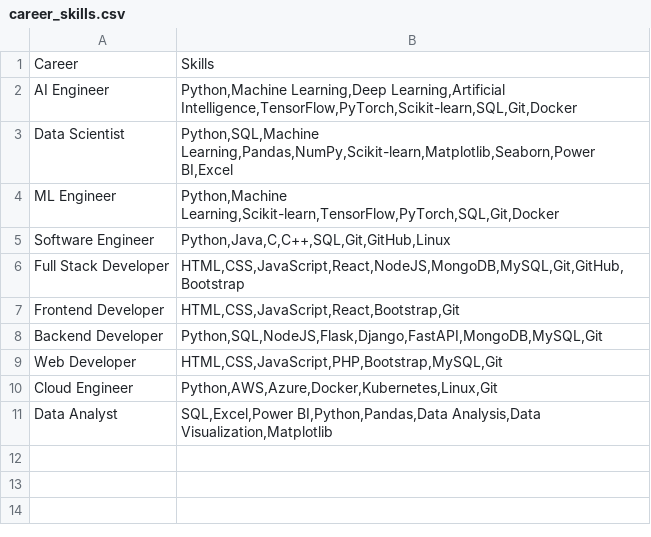
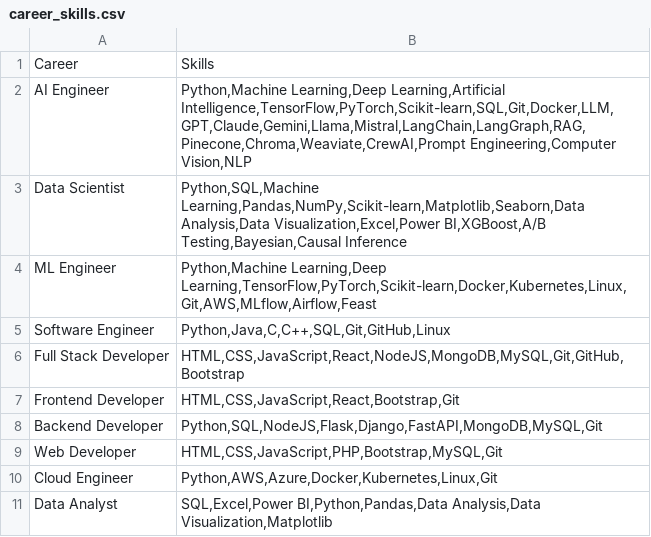
Before and after one commit to keerthanasenthil437-afk/AI-Career-Analyzer, a CSV file: datasets/career_skills.csv, drawn as a sheet.

Commit message:
Improve career prediction and skill gap analysis

```diff
--- a/datasets/career_skills.csv
+++ b/datasets/career_skills.csv
@@ -1,5 +1,5 @@
 Career,Skills
-AI Engineer,"Python,Machine Learning,Deep Learning,Artificial Intelligence,TensorFlow,PyTorch,Scikit-learn,SQL,Git,Docker"
-Data Scientist,"Python,SQL,Machine Learning,Pandas,NumPy,Scikit-learn,Matplotlib,Seaborn,Power BI,Excel"
-ML Engineer,"Python,Machine Learning,Scikit-learn,TensorFlow,PyTorch,SQL,Git,Docker"
+AI Engineer,"Python,Machine Learning,Deep Learning,Artificial Intelligence,TensorFlow,PyTorch,Scikit-learn,SQL,Git,Docker,LLM,GPT,Claude,Gemini,Llama,Mistral,LangChain,LangGraph,RAG,Pinecone,Chroma,Weaviate,CrewAI,Prompt Engineering,Computer Vision,NLP"
+Data Scientist,"Python,SQL,Machine Learning,Pandas,NumPy,Scikit-learn,Matplotlib,Seaborn,Data Analysis,Data Visualization,Excel,Power BI,XGBoost,A/B Testing,Bayesian,Causal Inference"
+ML Engineer,"Python,Machine Learning,Deep Learning,TensorFlow,PyTorch,Scikit-learn,Docker,Kubernetes,Linux,Git,AWS,MLflow,Airflow,Feast"
 Software Engineer,"Python,Java,C,C++,SQL,Git,GitHub,Linux"
```
Also changed, not shown: datasets/skills.csv, 5 other files.
